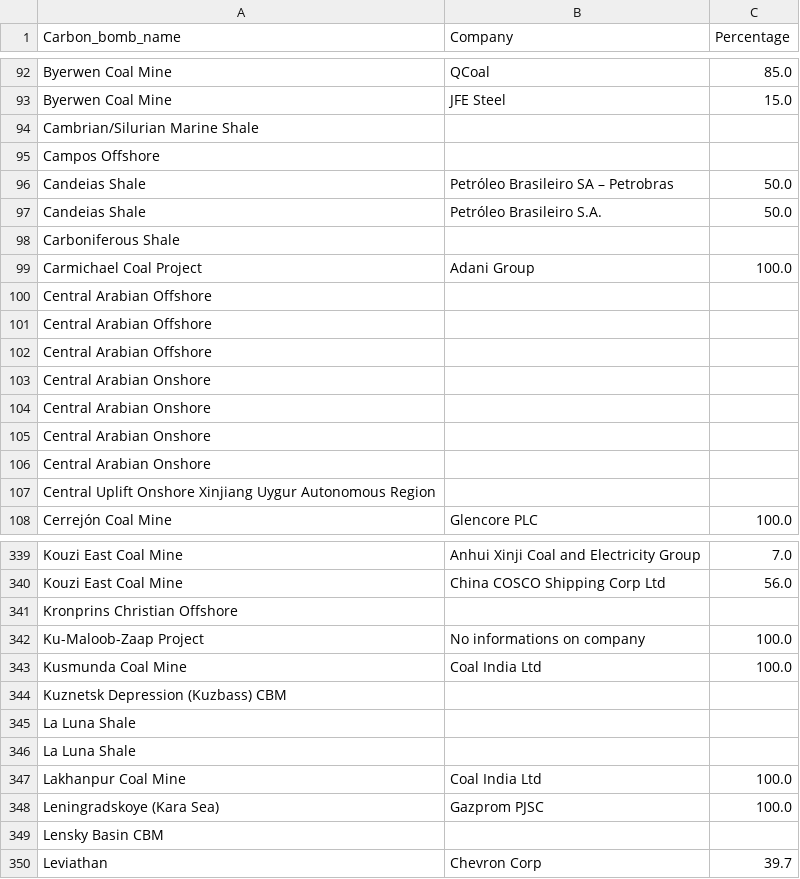
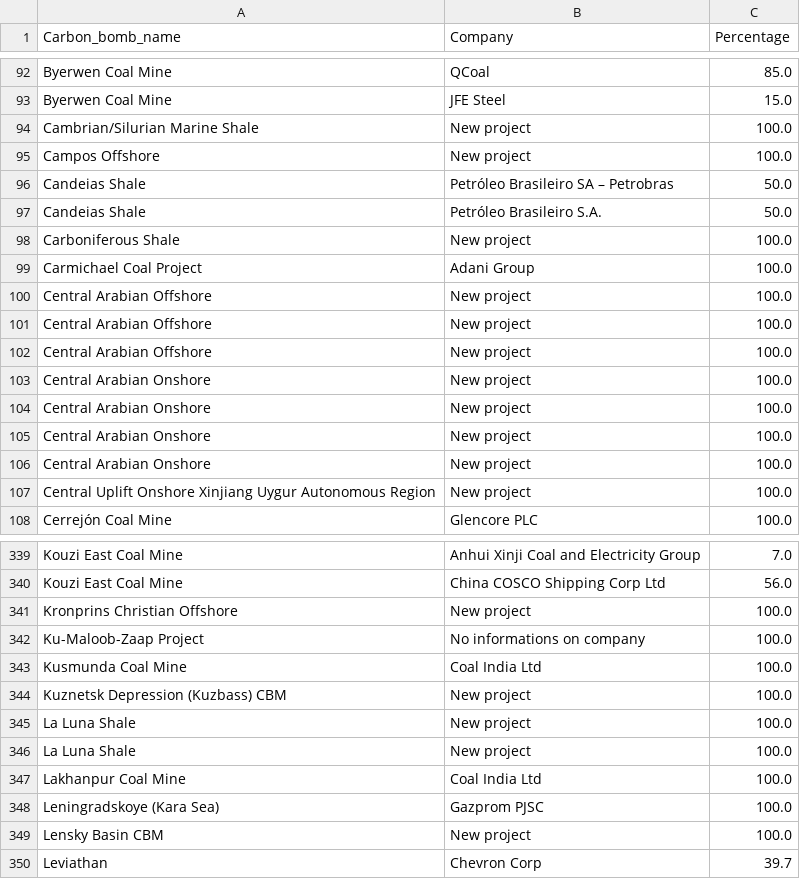
Before and after one commit to dataforgoodfr/CarbonBombs, a CSV file: data_cleaned/connexion_carbonbombs_company.csv, drawn as a sheet; only a part is shown, gaps mark what is left out; the diff covers the shown part only.

Commit message:
feat: Add "New project" to empty rows in connexion

```diff
--- a/data_cleaned/connexion_carbonbombs_company.csv
+++ b/data_cleaned/connexion_carbonbombs_company.csv
@@ -93,16 +93,16 @@ Byerwen Coal Mine,QCoal,85.0
 Byerwen Coal Mine,JFE Steel,15.0
-Cambrian/Silurian Marine Shale,,
-Campos Offshore,,
+Cambrian/Silurian Marine Shale,New project,100.0
+Campos Offshore,New project,100.0
 Candeias Shale,Petróleo Brasileiro SA – Petrobras,50.0
 Candeias Shale,Petróleo Brasileiro S.A.,50.0
-Carboniferous Shale,,
+Carboniferous Shale,New project,100.0
 Carmichael Coal Project,Adani Group,100.0
-Central Arabian Offshore,,
-Central Arabian Offshore,,
-Central Arabian Offshore,,
-Central Arabian Onshore,,
-Central Arabian Onshore,,
-Central Arabian Onshore,,
-Central Arabian Onshore,,
-Central Uplift Onshore Xinjiang Uygur Autonomous Region,,
+Central Arabian Offshore,New project,100.0
+Central Arabian Offshore,New project,100.0
+Central Arabian Offshore,New project,100.0
+Central Arabian Onshore,New project,100.0
+Central Arabian Onshore,New project,100.0
+Central Arabian Onshore,New project,100.0
+Central Arabian Onshore,New project,100.0
+Central Uplift Onshore Xinjiang Uygur Autonomous Region,New project,100.0
 Cerrejón Coal Mine,Glencore PLC,100.0
@@ -340,11 +340,11 @@ Kouzi East Coal Mine,Anhui Xinji Coal and Electricity Group,7.0
 Kouzi East Coal Mine,China COSCO Shipping Corp Ltd,56.0
-Kronprins Christian Offshore,,
+Kronprins Christian Offshore,New project,100.0
 Ku-Maloob-Zaap Project,No informations on company,100.0
 Kusmunda Coal Mine,Coal India Ltd,100.0
-Kuznetsk Depression (Kuzbass) CBM,,
-La Luna Shale,,
-La Luna Shale,,
+Kuznetsk Depression (Kuzbass) CBM,New project,100.0
+La Luna Shale,New project,100.0
+La Luna Shale,New project,100.0
 Lakhanpur Coal Mine,Coal India Ltd,100.0
 Leningradskoye (Kara Sea),Gazprom PJSC,100.0
-Lensky Basin CBM,,
+Lensky Basin CBM,New project,100.0
 Leviathan,Chevron Corp,39.7
```
Also changed, not shown: 74 edited cells elsewhere in this file, data_cleaned/carbon_bombs_informations.csv, 1 other file.
